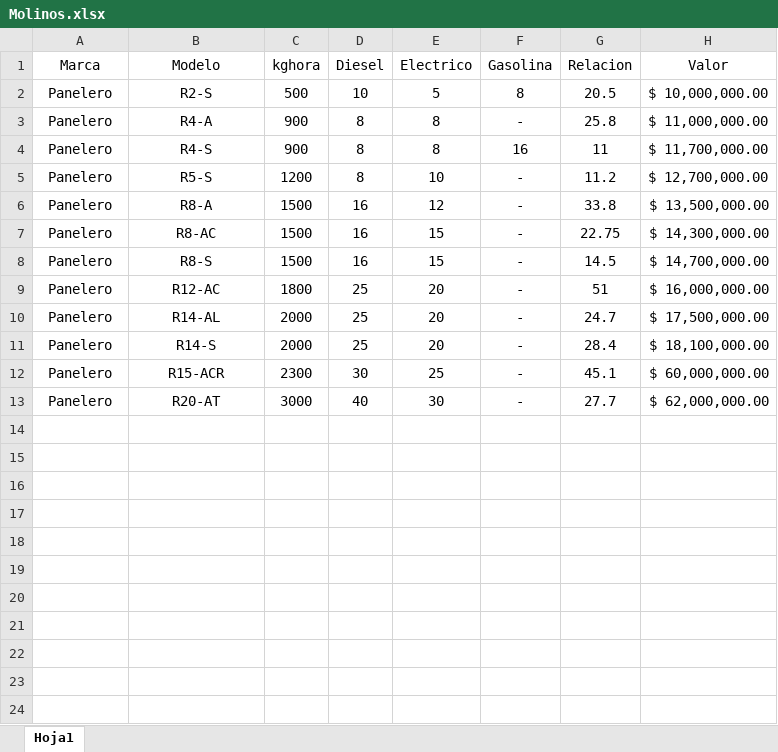
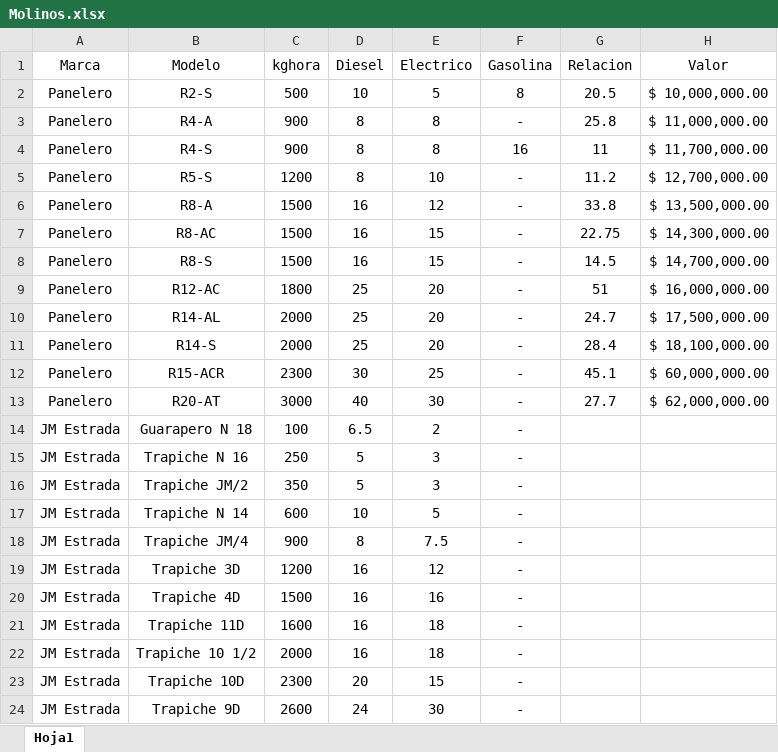
Before and after one commit to HenryHdez/Sistema_Experto, an Excel workbook: Aplicacion_Sistema_Experto/Sitio_WEB/static/Catalogos/Molinos.xlsx, sheet Hoja1, drawn as a sheet; values as stored, in another font and other column widths than the file's, no borders; the diff names each change by its address in the sheet, - before the commit and + after, or states it on an @@ line.

```diff
--- a/Aplicacion_Sistema_Experto/Sitio_WEB/static/Catalogos/Molinos.xlsx (sheet Hoja1)
+++ b/Aplicacion_Sistema_Experto/Sitio_WEB/static/Catalogos/Molinos.xlsx (sheet Hoja1)
+row 14: JM Estrada | Guarapero N 18 | 100 | 6.5 | 2 | -
+row 15: JM Estrada | Trapiche N 16 | 250 | 5 | 3 | -
+row 16: JM Estrada | Trapiche JM/2 | 350 | 5 | 3 | -
+row 17: JM Estrada | Trapiche N 14 | 600 | 10 | 5 | -
+row 18: JM Estrada | Trapiche JM/4 | 900 | 8 | 7.5 | -
+row 19: JM Estrada | Trapiche 3D | 1200 | 16 | 12 | -
+row 20: JM Estrada | Trapiche 4D | 1500 | 16 | 16 | -
+row 21: JM Estrada | Trapiche 11D | 1600 | 16 | 18 | -
+row 22: JM Estrada | Trapiche 10 1/2 | 2000 | 16 | 18 | -
+row 23: JM Estrada | Trapiche 10D | 2300 | 20 | 15 | -
+row 24: JM Estrada | Trapiche 9D | 2600 | 24 | 30 | -
```
Also changed, not shown: 12 other files.
